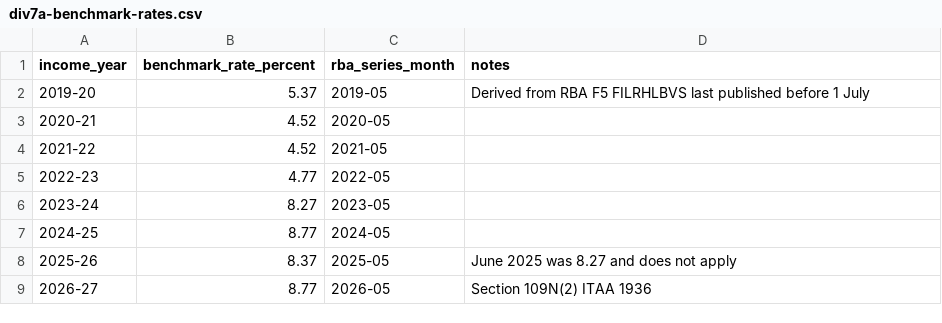
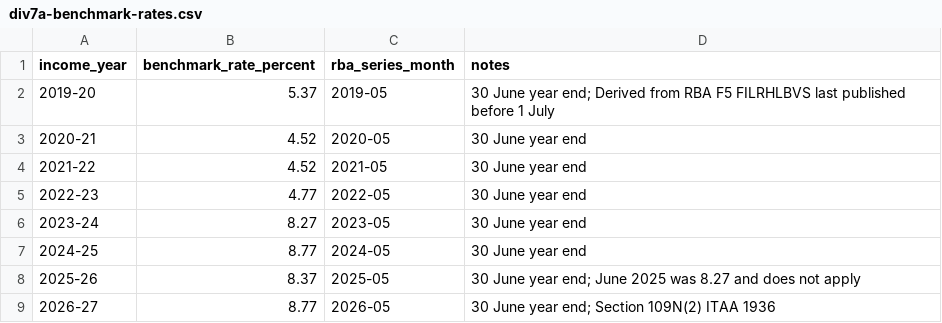
Before and after one commit to ryanduguid/ryanduguid.github.io, a CSV file: rates/div7a-benchmark-rate/div7a-benchmark-rates.csv, drawn as a sheet.

Commit message:
Correct tax scope and refresh site content (#233)
Correct the car-cost GST treatment and qualify Division 7A rates for a 30 June year end. Update the released review safeguard, machine summaries, changelog, source dates and remaining copy issues. Refresh generated files and add qualification checks that reject an empty rate export.

```diff
--- a/rates/div7a-benchmark-rate/div7a-benchmark-rates.csv
+++ b/rates/div7a-benchmark-rate/div7a-benchmark-rates.csv
@@ -1,9 +1,9 @@
 income_year,benchmark_rate_percent,rba_series_month,notes
-2019-20,5.37,2019-05,Derived from RBA F5 FILRHLBVS last published before 1 July
-2020-21,4.52,2020-05,
-2021-22,4.52,2021-05,
-2022-23,4.77,2022-05,
-2023-24,8.27,2023-05,
-2024-25,8.77,2024-05,
-2025-26,8.37,2025-05,June 2025 was 8.27 and does not apply
-2026-27,8.77,2026-05,Section 109N(2) ITAA 1936
+2019-20,5.37,2019-05,30 June year end; Derived from RBA F5 FILRHLBVS last published before 1 July
+2020-21,4.52,2020-05,30 June year end
+2021-22,4.52,2021-05,30 June year end
+2022-23,4.77,2022-05,30 June year end
+2023-24,8.27,2023-05,30 June year end
+2024-25,8.77,2024-05,30 June year end
+2025-26,8.37,2025-05,30 June year end; June 2025 was 8.27 and does not apply
+2026-27,8.77,2026-05,30 June year end; Section 109N(2) ITAA 1936
```
Also changed, not shown: 21 other files.
